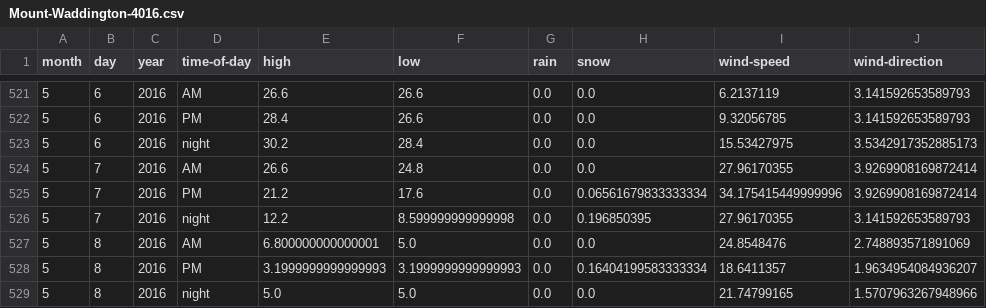
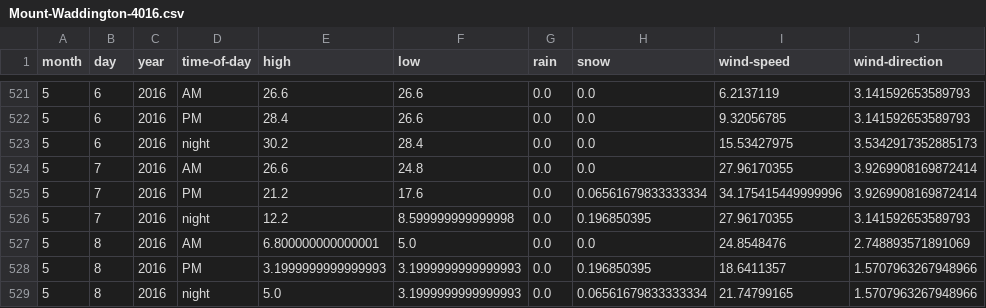
Before and after one commit to psathyrella/weatherhistory, a CSV file: mtwx/Mount-Waddington-4016.csv, drawn as a sheet; only a part is shown, gaps mark what is left out.

```diff
--- a/mtwx/Mount-Waddington-4016.csv
+++ b/mtwx/Mount-Waddington-4016.csv
@@ -527,3 +527,3 @@ month,day,year,time-of-day,high,low,rain,snow,wind-speed,wind-direction
 5,8,2016,AM,6.800000000000001,5.0,0.0,0.0,24.8548476,2.748893571891069
-5,8,2016,PM,3.1999999999999993,3.1999999999999993,0.0,0.16404199583333334,18.6411357,1.9634954084936207
-5,8,2016,night,5.0,5.0,0.0,0.0,21.74799165,1.5707963267948966
+5,8,2016,PM,3.1999999999999993,3.1999999999999993,0.0,0.196850395,18.6411357,1.5707963267948966
+5,8,2016,night,5.0,3.1999999999999993,0.0,0.06561679833333334,21.74799165,1.5707963267948966
```
Also changed, not shown: mtwx/Mount-Darwin-4216.csv, mtwx/Serratus-Mountain-2321.csv, 28 other files.
